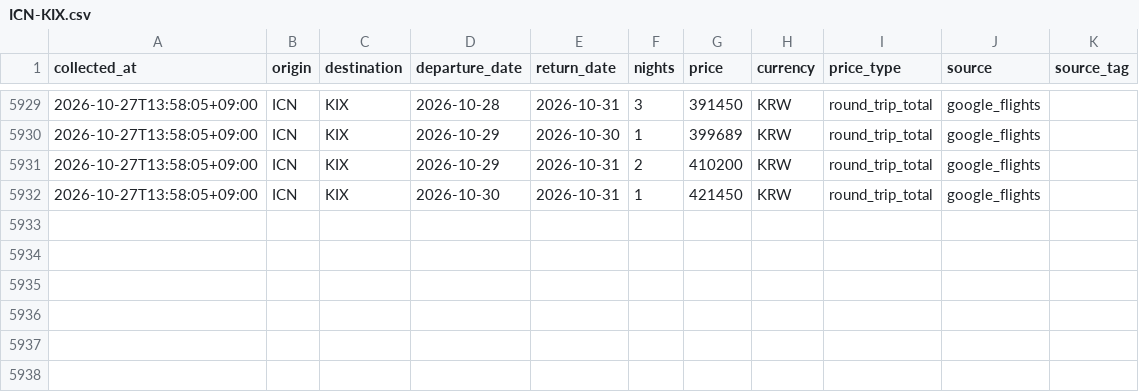
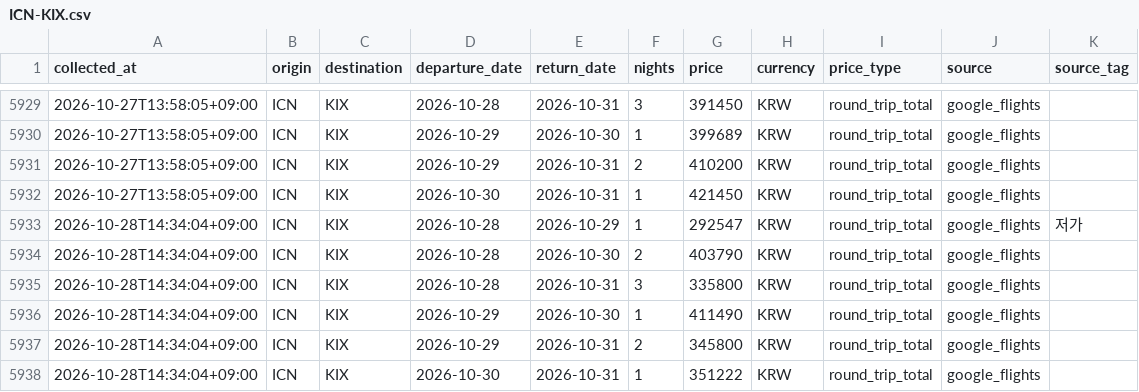
Before and after one commit to shiptopmin/fly, a CSV file: data/history/ICN-KIX.csv, drawn as a sheet; only a part is shown, gaps mark what is left out; the diff names each change by its address in the sheet, - before the commit and + after, or states it on an @@ line.

```diff
--- a/data/history/ICN-KIX.csv
+++ b/data/history/ICN-KIX.csv
+row 5933: 2026-10-28T14:34:04+09:00 | ICN | KIX | 2026-10-28 | 2026-10-29 | 1 | 292547 | KRW | round_trip_total | google_flights | 저가
+row 5934: 2026-10-28T14:34:04+09:00 | ICN | KIX | 2026-10-28 | 2026-10-30 | 2 | 403790 | KRW | round_trip_total | google_flights
+row 5935: 2026-10-28T14:34:04+09:00 | ICN | KIX | 2026-10-28 | 2026-10-31 | 3 | 335800 | KRW | round_trip_total | google_flights
+row 5936: 2026-10-28T14:34:04+09:00 | ICN | KIX | 2026-10-29 | 2026-10-30 | 1 | 411490 | KRW | round_trip_total | google_flights
+row 5937: 2026-10-28T14:34:04+09:00 | ICN | KIX | 2026-10-29 | 2026-10-31 | 2 | 345800 | KRW | round_trip_total | google_flights
+row 5938: 2026-10-28T14:34:04+09:00 | ICN | KIX | 2026-10-30 | 2026-10-31 | 1 | 351222 | KRW | round_trip_total | google_flights
```
Also changed, not shown: data/diagnostics/semantics_checks.csv, data/history/ICN-FUK.csv, 6 other files.
